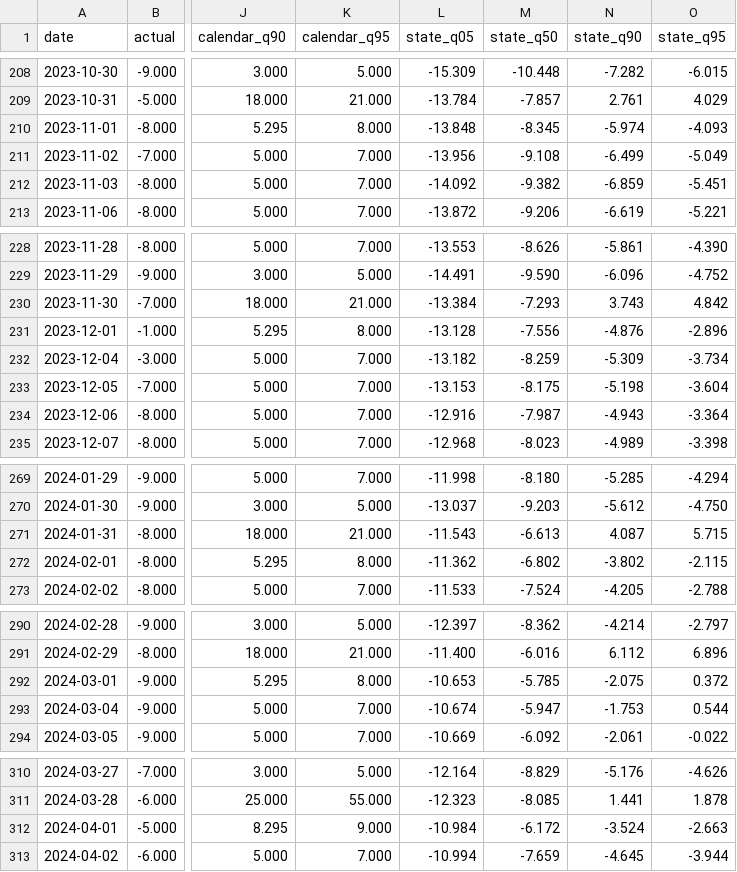
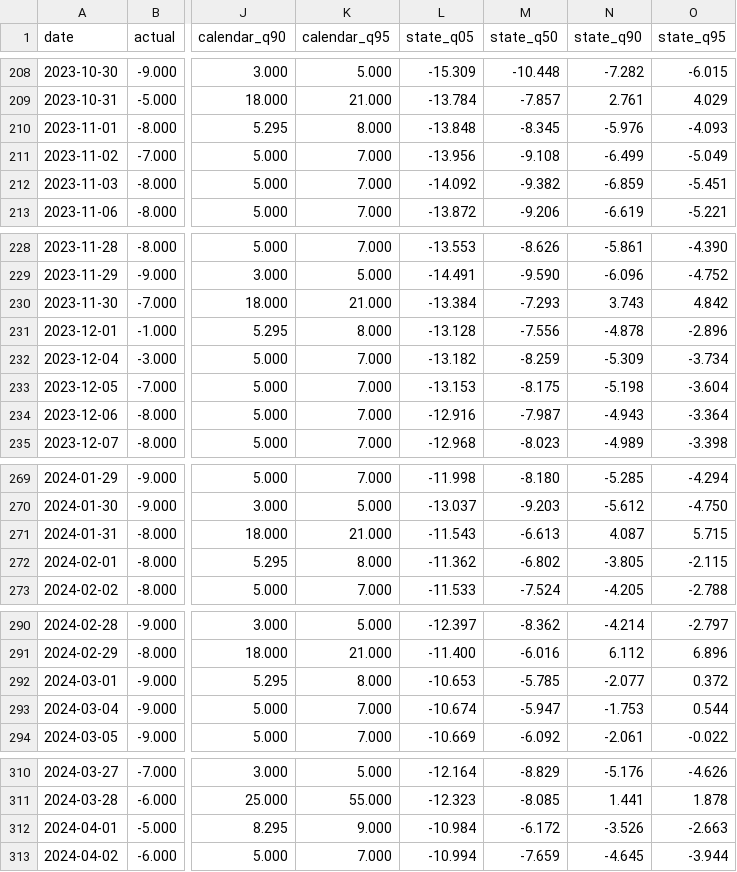
Before and after one commit to Li52utm/price-of-collateral, a CSV file: results/forecast/test_predictions_USD.csv, drawn as a sheet; only a part is shown, gaps mark what is left out; the diff covers the shown part only; the diff names each change by its address in the sheet, - before the commit and + after, or states it on an @@ line.

```diff
--- a/results/forecast/test_predictions_USD.csv
+++ b/results/forecast/test_predictions_USD.csv
-N210 (state_q90): -5.974
+N210 (state_q90): -5.976
-N231 (state_q90): -4.876
+N231 (state_q90): -4.878
-N272 (state_q90): -3.802
+N272 (state_q90): -3.805
-N292 (state_q90): -2.075
+N292 (state_q90): -2.077
-N312 (state_q90): -3.524
+N312 (state_q90): -3.526
```
Also changed, not shown: 2 added rows and 38 edited cells elsewhere in this file, results/corridors/corridor_EUR.csv, results/corridors/corridor_JPY.csv, 47 other files.
